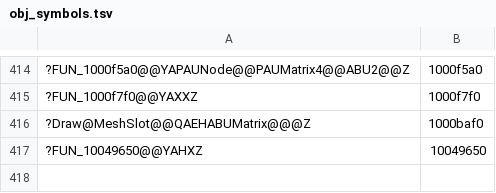
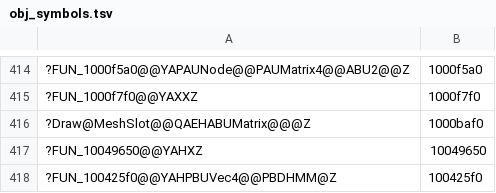
Before and after one commit to ObeseCatLord/Gurumin-Decompilation, a TSV file: decomp/obj_symbols.tsv, drawn as a sheet; only a part is shown, gaps mark what is left out; the diff names each change by its address in the sheet, - before the commit and + after, or states it on an @@ line.

```diff
--- a/decomp/obj_symbols.tsv
+++ b/decomp/obj_symbols.tsv
+row 418: ?FUN_100425f0@@YAHPBUVec4@@PBDHMM@Z | 100425f0
```
Also changed, not shown: symbols.tsv, 6 other files.
